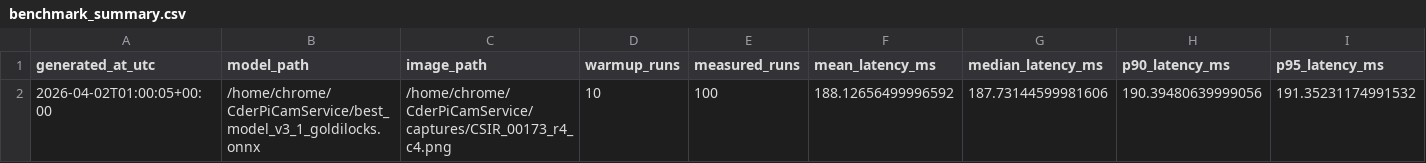
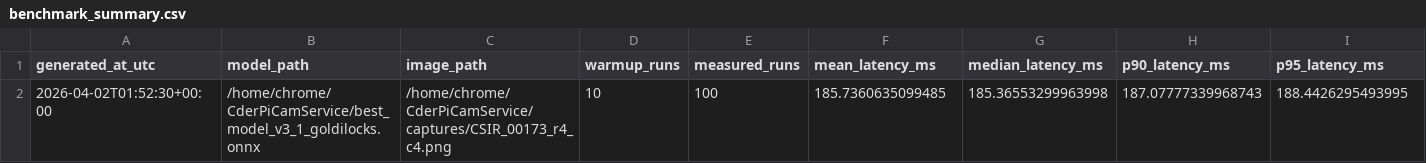
Before and after one commit to WRH-05/CderPiCamService, a CSV file: benchmark_summary.csv, drawn as a sheet; only a part is shown; removed rows and columns are numbered as before the commit, all else as after; rows hold the shown columns only; the diff names each change by its address in the sheet, - before the commit and + after, or states it on an @@ line.

```diff
--- a/benchmark_summary.csv
+++ b/benchmark_summary.csv
-row 2: 2026-04-02T01:00:05+00:00 | /home/chrome/CderPiCamService/best_model_v3_1_goldilocks.onnx | /home/chrome/CderPiCamService/captures/CSIR_00173_r4_c4.png | 10 | 100 | 188.12656499996592 | 187.73144599981606 | 190.39480639999056 | 191.35231174991532
+row 2: 2026-04-02T01:52:30+00:00 | /home/chrome/CderPiCamService/best_model_v3_1_goldilocks.onnx | /home/chrome/CderPiCamService/captures/CSIR_00173_r4_c4.png | 10 | 100 | 185.7360635099485 | 185.36553299963998 | 187.07777339968743 | 188.4426295493995
```
Also changed, not shown: batch_inference_results.csv, batch_inference_summary.csv, 3 other files.
